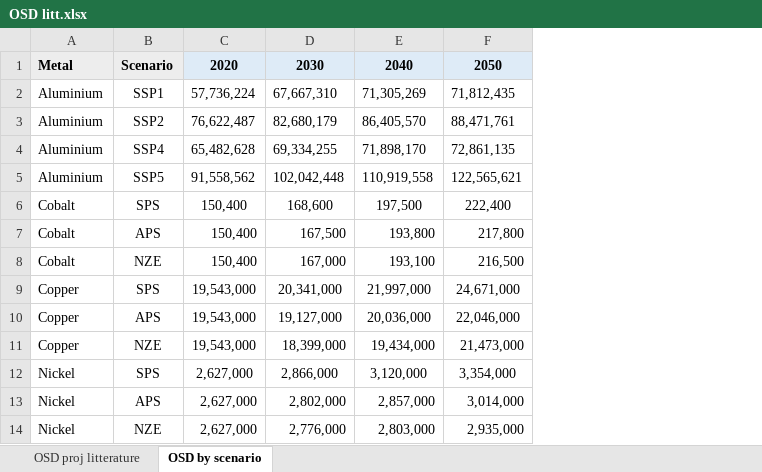
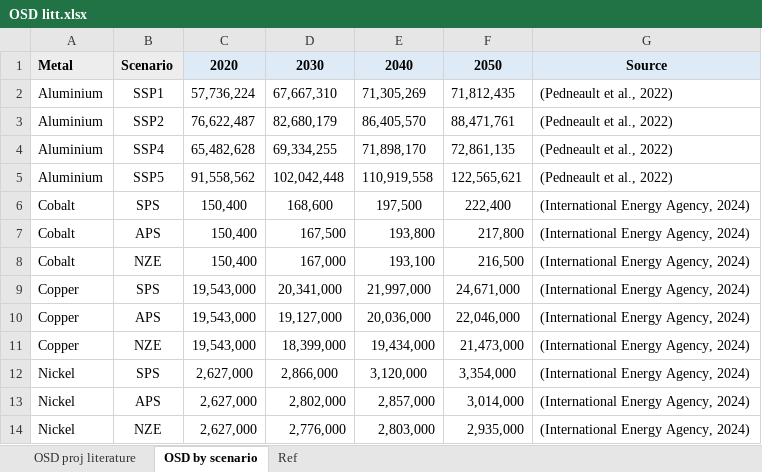
Before and after one commit to Pelotte/iam-metal-demand-optimizer, an Excel workbook: OSD litt.xlsx, sheet OSD by scenario, drawn as a sheet; values as stored, in another font and other column widths than the file's, no borders; the diff names each change by its address in the sheet, - before the commit and + after, or states it on an @@ line.

```diff
--- a/OSD litt.xlsx (sheet OSD by scenario)
+++ b/OSD litt.xlsx (sheet OSD by scenario)
-sheet tab: OSD proj litterature
+sheet tab: OSD proj literature
+sheet tab: Ref
+column G, rows 1-14: Source | (Pedneault et al., 2022) | (Pedneault et al., 2022) | (Pedneault et al., 2022) | (Pedneault et al., 2022) | (International Energy Agency, 2024) | (International Energy Agency, 2024) | (International Energy Agency, 2024) | (International Energy Agency, 2024) | (International Energy Agency, 2024) | (International Energy Agency, 2024) | (International Energy Agency, 2024) | (International Energy Agency, 2024) | (International Energy Agency, 2024)
```
Also changed, not shown: sheet OSD proj literature, Market Share in time - Init.xlsx, Market Share in time - Opti.xlsx.
